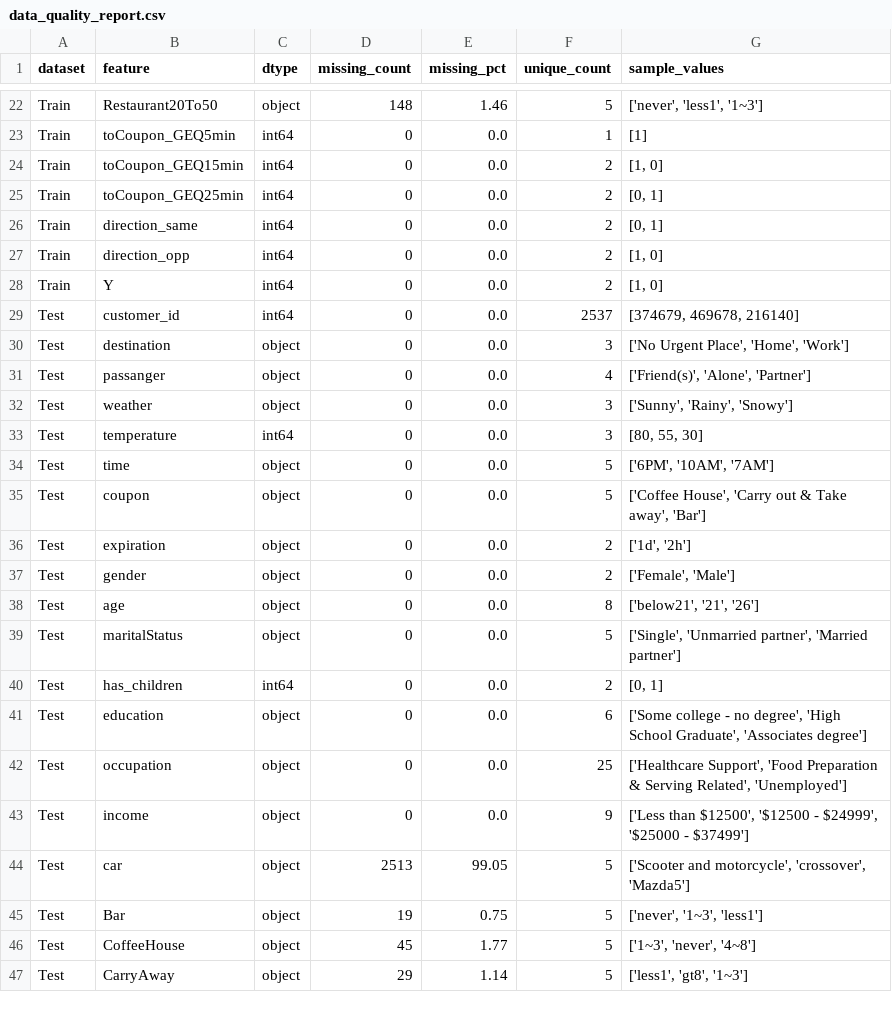
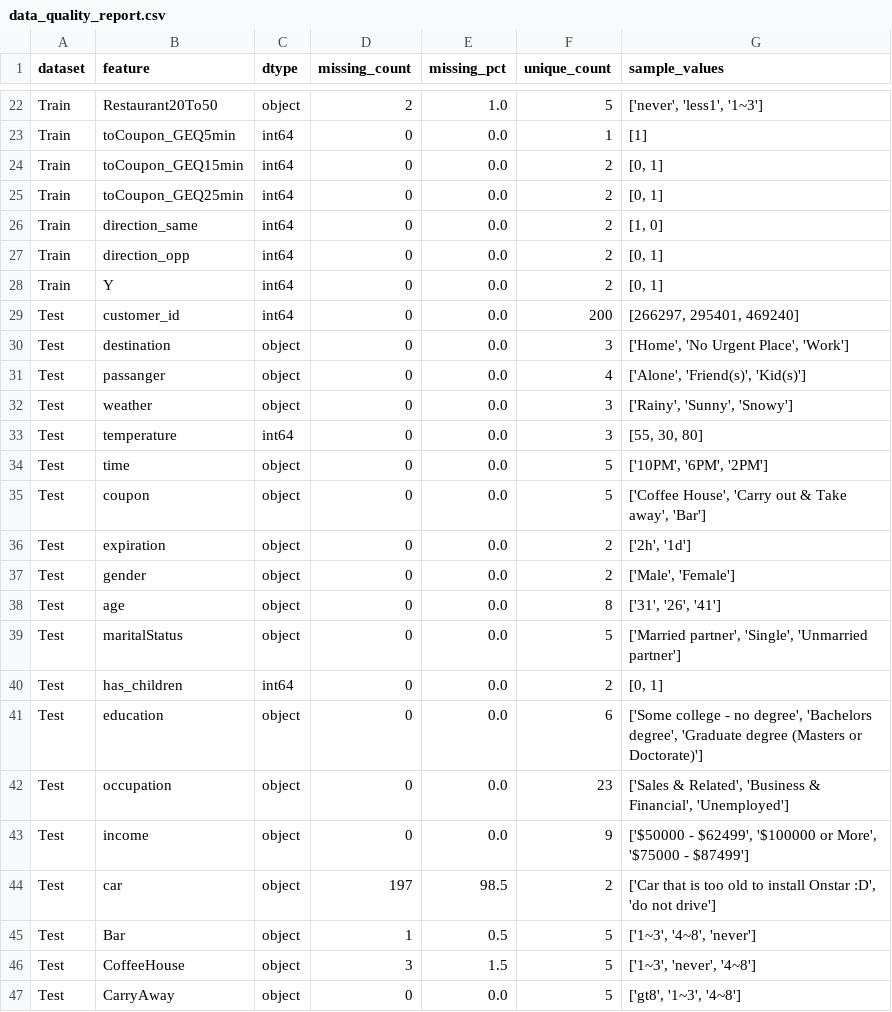
Before and after one commit to arvindkr568/IITR-Hackthon, a CSV file: outputs/data_quality_report.csv, drawn as a sheet; only a part is shown, gaps mark what is left out; the diff covers the shown part only; the diff names each change by its address in the sheet, - before the commit and + after, or states it on an @@ line.

```diff
--- a/outputs/data_quality_report.csv
+++ b/outputs/data_quality_report.csv
-D22 (missing_count): 148
+D22 (missing_count): 2
-E22 (missing_pct): 1.46
+E22 (missing_pct): 1.0
-G24 (sample_values): [1, 0]
+G24 (sample_values): [0, 1]
-G26 (sample_values): [0, 1]
+G26 (sample_values): [1, 0]
-G27:G28 (sample_values): [1, 0]
+G27:G28 (sample_values): [0, 1]
-F29 (unique_count): 2537
+F29 (unique_count): 200
-G29 (sample_values): [374679, 469678, 216140]
+G29 (sample_values): [266297, 295401, 469240]
-G30 (sample_values): ['No Urgent Place', 'Home', 'Work']
+G30 (sample_values): ['Home', 'No Urgent Place', 'Work']
-G31 (sample_values): ['Friend(s)', 'Alone', 'Partner']
+G31 (sample_values): ['Alone', 'Friend(s)', 'Kid(s)']
-G32 (sample_values): ['Sunny', 'Rainy', 'Snowy']
+G32 (sample_values): ['Rainy', 'Sunny', 'Snowy']
-G33 (sample_values): [80, 55, 30]
+G33 (sample_values): [55, 30, 80]
-G34 (sample_values): ['6PM', '10AM', '7AM']
+G34 (sample_values): ['10PM', '6PM', '2PM']
-G36 (sample_values): ['1d', '2h']
+G36 (sample_values): ['2h', '1d']
-G37 (sample_values): ['Female', 'Male']
+G37 (sample_values): ['Male', 'Female']
-G38 (sample_values): ['below21', '21', '26']
+G38 (sample_values): ['31', '26', '41']
-G39 (sample_values): ['Single', 'Unmarried partner', 'Married partner']
+G39 (sample_values): ['Married partner', 'Single', 'Unmarried partner']
-G41 (sample_values): …no degree', 'High School Graduate', 'Associates degree']
+G41 (sample_values): …no degree', 'Bachelors degree', 'Graduate degree (Masters or Doctorate)']
-F42 (unique_count): 25
+F42 (unique_count): 23
-G42 (sample_values): ['Healthcare Support', 'Food Preparation & Serving Related', 'Unemployed']
+G42 (sample_values): ['Sales & Related', 'Business & Financial', 'Unemployed']
-G43 (sample_values): ['Less than $12500', '$12500 - $24999', '$25000 - $37499']
+G43 (sample_values): ['$50000 - $62499', '$100000 or More', '$75000 - $87499']
-D44 (missing_count): 2513
+D44 (missing_count): 197
-E44 (missing_pct): 99.05
+E44 (missing_pct): 98.5
-F44 (unique_count): 5
+F44 (unique_count): 2
-G44 (sample_values): ['Scooter and motorcycle', 'crossover', 'Mazda5']
+G44 (sample_values): ['Car that is too old to install Onstar :D', 'do not drive']
-D45 (missing_count): 19
+D45 (missing_count): 1
-E45 (missing_pct): 0.75
+E45 (missing_pct): 0.5
-G45 (sample_values): ['never', '1~3', 'less1']
+G45 (sample_values): ['1~3', '4~8', 'never']
-D46 (missing_count): 45
+D46 (missing_count): 3
-E46 (missing_pct): 1.77
+E46 (missing_pct): 1.5
-D47 (missing_count): 29
+D47 (missing_count): 0
-E47 (missing_pct): 1.14
+E47 (missing_pct): 0.0
-G47 (sample_values): ['less1', 'gt8', '1~3']
+G47 (sample_values): ['gt8', '1~3', '4~8']
```
Also changed, not shown: 1 added row and 40 edited cells elsewhere in this file, outputs/model_metrics.csv, reports/feature_importance.csv, 12 other files.
